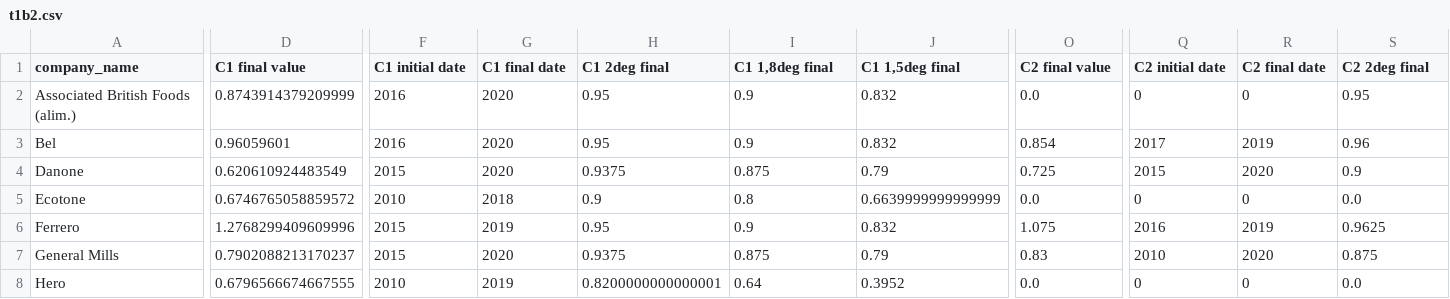
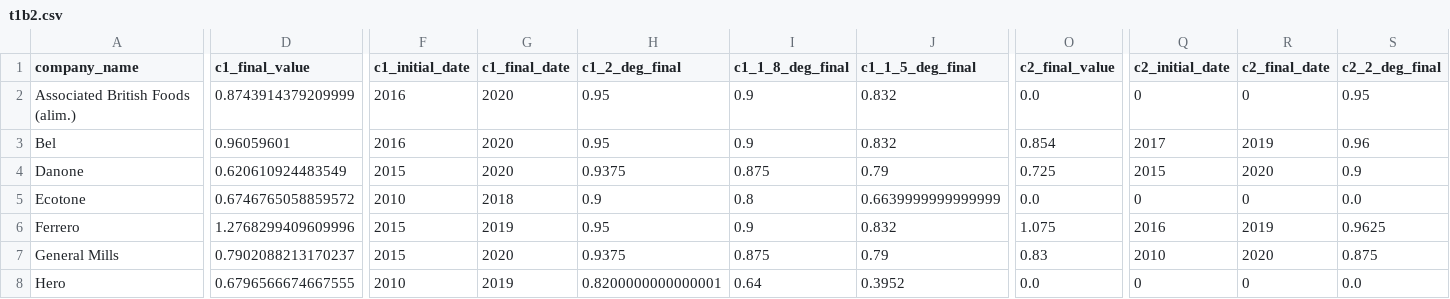
Before and after one commit to dataforgoodfr/batch10_notaclimat, a CSV file: dashboard/data/t1b2.csv, drawn as a sheet; only a part is shown, gaps mark what is left out; the diff covers the shown part only; the diff names each change by its address in the sheet, - before the commit and + after, or states it on an @@ line.

Commit message:
adding missing file to previous commit

```diff
--- a/dashboard/data/t1b2.csv
+++ b/dashboard/data/t1b2.csv
-D1: C1 final value
+D1: c1_final_value
-F1: C1 initial date
+F1: c1_initial_date
-G1: C1 final date
+G1: c1_final_date
-H1: C1 2deg final
+H1: c1_2_deg_final
-I1: C1 1,8deg final
+I1: c1_1_8_deg_final
-J1: C1 1,5deg final
+J1: c1_1_5_deg_final
-O1: C2 final value
+O1: c2_final_value
-Q1: C2 initial date
+Q1: c2_initial_date
-R1: C2 final date
+R1: c2_final_date
-S1: C2 2deg final
+S1: c2_2_deg_final
```
Also changed, not shown: 2 edited cells elsewhere in this file.
